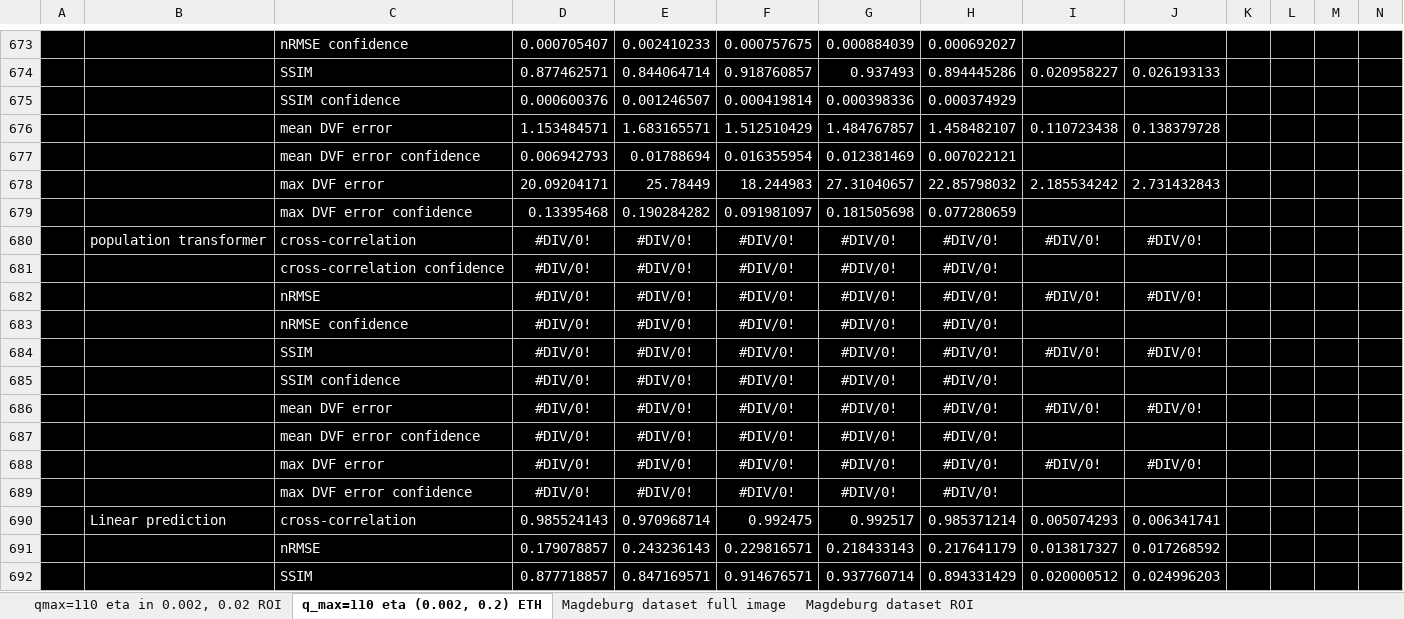
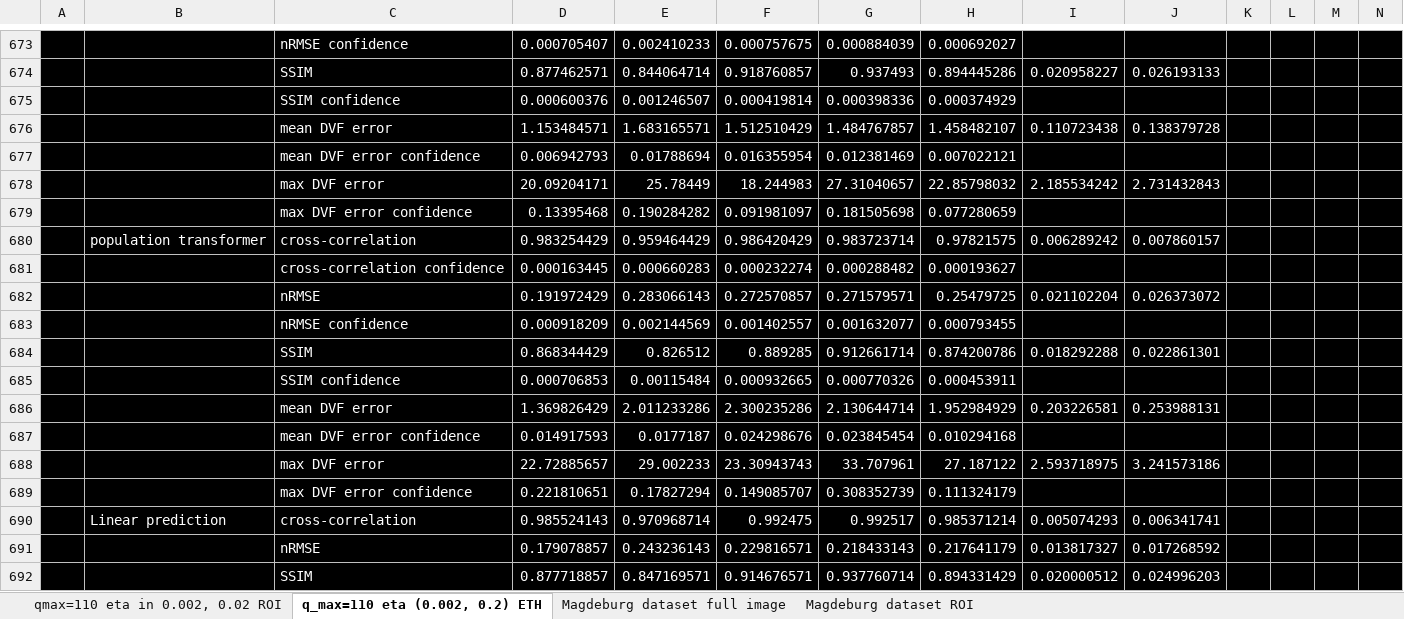
Before and after one commit to pohl-michel/2D-MR-image-prediction, an Excel workbook: statistical_analysis/im_pred_perf.xlsx, sheet q_max=110 eta (0.002, 0.2) ETH, drawn as a sheet; only a part is shown, gaps mark what is left out; values as stored, in another font and other column widths than the file's, no borders; charts and pictures not drawn; removed rows and columns are numbered as before the commit, all else as after; rows hold the shown columns only; the diff covers the shown part only; the diff names each change by its address in the sheet, - before the commit and + after, or states it on an @@ line.

Commit message:
Added results for population transformer in statistical analysis folder

```diff
--- a/statistical_analysis/im_pred_perf.xlsx (sheet q_max=110 eta (0.002, 0.2) ETH)
+++ b/statistical_analysis/im_pred_perf.xlsx (sheet q_max=110 eta (0.002, 0.2) ETH)
-row 680:  | population transformer | cross-correlation | #DIV/0! | #DIV/0! | #DIV/0! | #DIV/0! | #DIV/0! | #DIV/0! | #DIV/0!
-row 681:  |  | cross-correlation confidence | #DIV/0! | #DIV/0! | #DIV/0! | #DIV/0! | #DIV/0!
-row 682:  |  | nRMSE | #DIV/0! | #DIV/0! | #DIV/0! | #DIV/0! | #DIV/0! | #DIV/0! | #DIV/0!
-row 683:  |  | nRMSE confidence | #DIV/0! | #DIV/0! | #DIV/0! | #DIV/0! | #DIV/0!
-row 684:  |  | SSIM | #DIV/0! | #DIV/0! | #DIV/0! | #DIV/0! | #DIV/0! | #DIV/0! | #DIV/0!
-row 685:  |  | SSIM confidence | #DIV/0! | #DIV/0! | #DIV/0! | #DIV/0! | #DIV/0!
-row 686:  |  | mean DVF error | #DIV/0! | #DIV/0! | #DIV/0! | #DIV/0! | #DIV/0! | #DIV/0! | #DIV/0!
-row 687:  |  | mean DVF error confidence | #DIV/0! | #DIV/0! | #DIV/0! | #DIV/0! | #DIV/0!
-row 688:  |  | max DVF error | #DIV/0! | #DIV/0! | #DIV/0! | #DIV/0! | #DIV/0! | #DIV/0! | #DIV/0!
-row 689:  |  | max DVF error confidence | #DIV/0! | #DIV/0! | #DIV/0! | #DIV/0! | #DIV/0!
+row 680:  | population transformer | cross-correlation | 0.983254429 | 0.959464429 | 0.986420429 | 0.983723714 | 0.97821575 | 0.006289242 | 0.007860157
+row 681:  |  | cross-correlation confidence | 0.000163445 | 0.000660283 | 0.000232274 | 0.000288482 | 0.000193627
+row 682:  |  | nRMSE | 0.191972429 | 0.283066143 | 0.272570857 | 0.271579571 | 0.25479725 | 0.021102204 | 0.026373072
+row 683:  |  | nRMSE confidence | 0.000918209 | 0.002144569 | 0.001402557 | 0.001632077 | 0.000793455
+row 684:  |  | SSIM | 0.868344429 | 0.826512 | 0.889285 | 0.912661714 | 0.874200786 | 0.018292288 | 0.022861301
+row 685:  |  | SSIM confidence | 0.000706853 | 0.00115484 | 0.000932665 | 0.000770326 | 0.000453911
+row 686:  |  | mean DVF error | 1.369826429 | 2.011233286 | 2.300235286 | 2.130644714 | 1.952984929 | 0.203226581 | 0.253988131
+row 687:  |  | mean DVF error confidence | 0.014917593 | 0.0177187 | 0.024298676 | 0.023845454 | 0.010294168
+row 688:  |  | max DVF error | 22.72885657 | 29.002233 | 23.30943743 | 33.707961 | 27.187122 | 2.593718975 | 3.241573186
+row 689:  |  | max DVF error confidence | 0.221810651 | 0.17827294 | 0.149085707 | 0.308352739 | 0.111324179
```
Also changed, not shown: 70 added rows and 70 removed rows elsewhere in this sheet, sheet Magdeburg dataset ROI, sheet Magdeburg dataset full image, charts or pictures.
